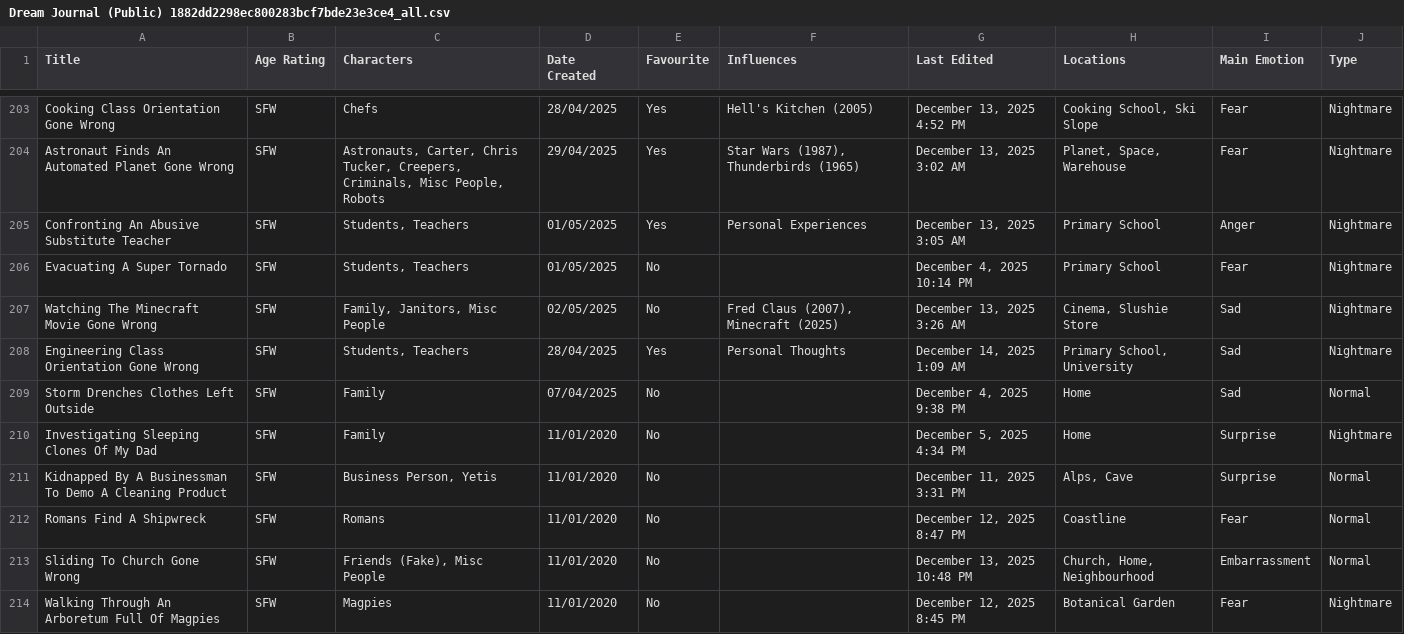
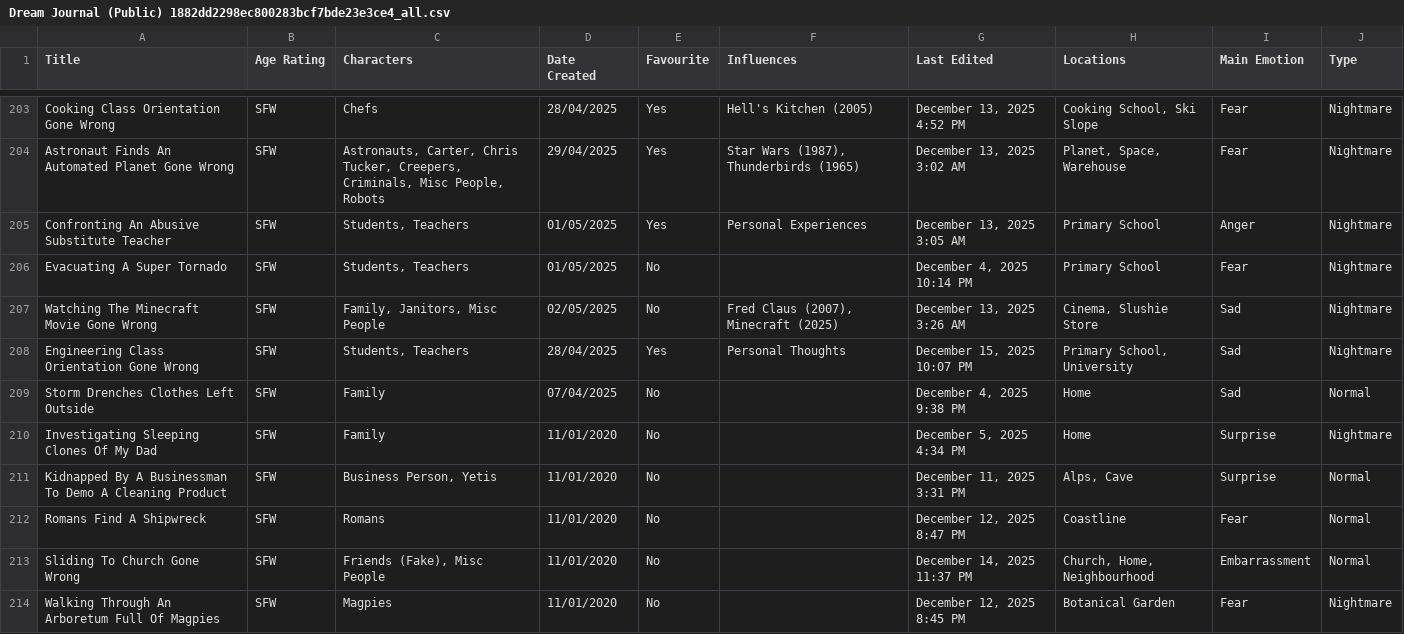
Before and after one commit to S-JZR/Dream-Journal, a CSV file: Dream Journal (Public) 1882dd2298ec800283bcf7bde23e3ce4_all.csv, drawn as a sheet; only a part is shown, gaps mark what is left out; the diff covers the shown part only.

```diff
--- a/Dream Journal (Public) 1882dd2298ec800283bcf7bde23e3ce4_all.csv
+++ b/Dream Journal (Public) 1882dd2298ec800283bcf7bde23e3ce4_all.csv
@@ -207,3 +207,3 @@ Evacuating A Super Tornado,SFW,"Students, Teachers",01/05/2025,No,,"December 4,
 Watching The Minecraft Movie Gone Wrong,SFW,"Family, Janitors, Misc People",02/05/2025,No,"Fred Claus (2007), Minecraft (2025)","December 13, 2025 3:26 AM","Cinema, Slushie Store",Sad,Nightmare
-Engineering Class Orientation Gone Wrong,SFW,"Students, Teachers",28/04/2025,Yes,Personal Thoughts,"December 14, 2025 1:09 AM","Primary School, University",Sad,Nightmare
+Engineering Class Orientation Gone Wrong,SFW,"Students, Teachers",28/04/2025,Yes,Personal Thoughts,"December 15, 2025 10:07 PM","Primary School, University",Sad,Nightmare
 Storm Drenches Clothes Left Outside,SFW,Family,07/04/2025,No,,"December 4, 2025 9:38 PM",Home,Sad,Normal
@@ -212,3 +212,3 @@ Kidnapped By A Businessman To Demo A Cleaning Product,SFW,"Business Person, Yeti
 Romans Find A Shipwreck,SFW,Romans,11/01/2020,No,,"December 12, 2025 8:47 PM",Coastline,Fear,Normal
-Sliding To Church Gone Wrong,SFW,"Friends (Fake), Misc People",11/01/2020,No,,"December 13, 2025 10:48 PM","Church, Home, Neighbourhood",Embarrassment,Normal
+Sliding To Church Gone Wrong,SFW,"Friends (Fake), Misc People",11/01/2020,No,,"December 14, 2025 11:37 PM","Church, Home, Neighbourhood",Embarrassment,Normal
 Walking Through An Arboretum Full Of Magpies,SFW,Magpies,11/01/2020,No,,"December 12, 2025 8:45 PM",Botanical Garden,Fear,Nightmare
```
Also changed, not shown: 1 added row and 43 edited cells elsewhere in this file, Dream Journal (Public) 1882dd2298ec800283bcf7bde23e3ce4.csv, 38 other files.
